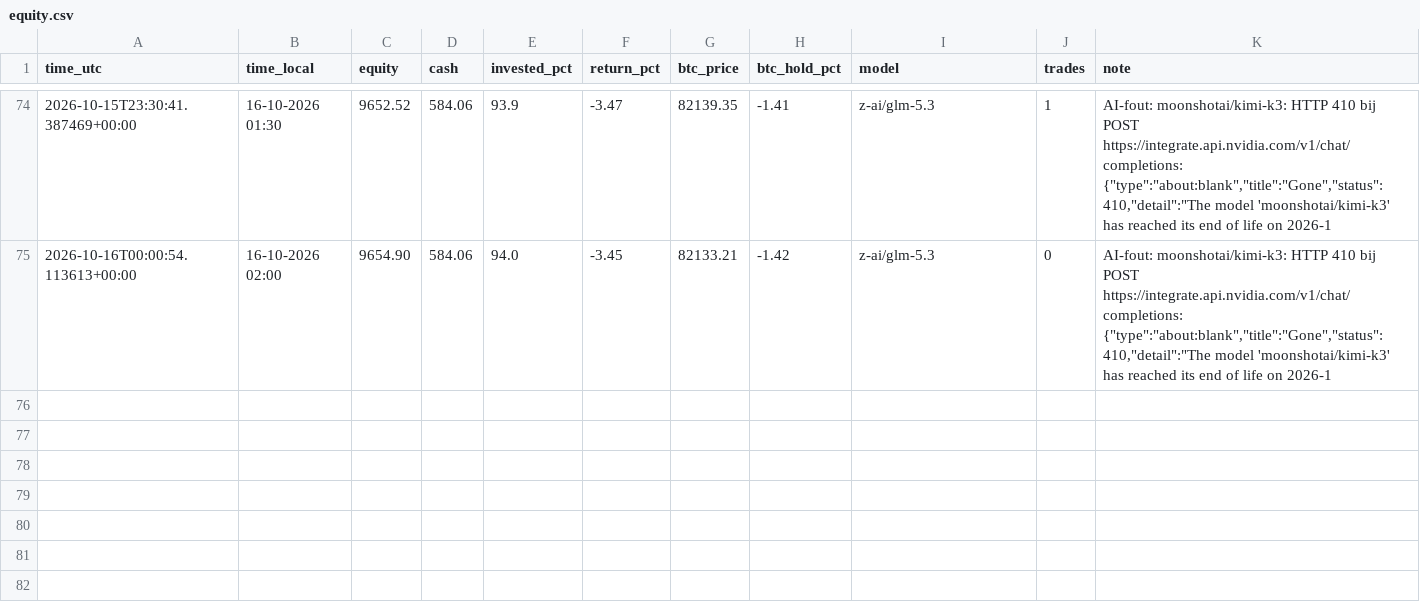
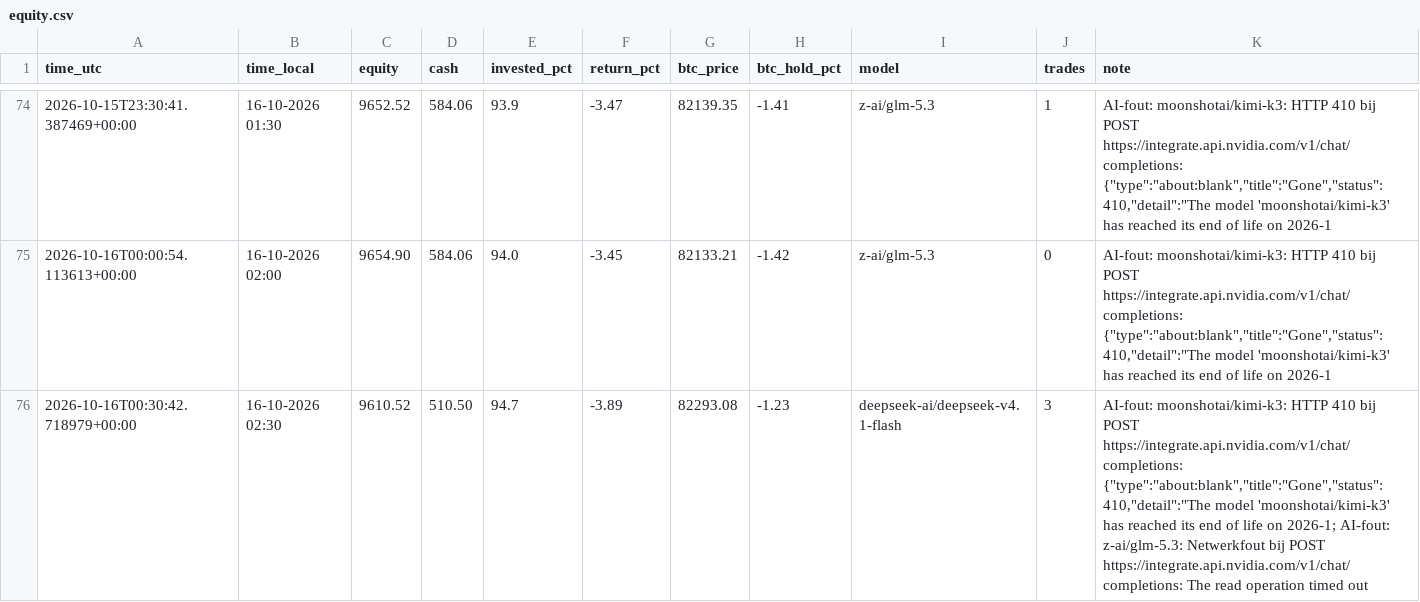
Before and after one commit to robinstar06-cpu/ai-trader, a CSV file: data/equity.csv, drawn as a sheet; only a part is shown, gaps mark what is left out.

```diff
--- a/data/equity.csv
+++ b/data/equity.csv
@@ -75 +75,2 @@ time_utc,time_local,equity,cash,invested_pct,return_pct,btc_price,btc_hold_pct,m
 2026-10-16T00:00:54.113613+00:00,16-10-2026 02:00,9654.90,584.06,94.0,-3.45,82133.21,-1.42,z-ai/glm-5.3,0,"AI-fout: moonshotai/kimi-k3: HTTP 410 bij POST https://integrate.api.nvidia.com/v1/chat/completions: {""type"":""about:blank"",""title"":""Gone"",""status"":410,""detail"":""The model 'moonshotai/kimi-k3' has reached its end of life on 2026-1"
+2026-10-16T00:30:42.718979+00:00,16-10-2026 02:30,9610.52,510.50,94.7,-3.89,82293.08,-1.23,deepseek-ai/deepseek-v4.1-flash,3,"AI-fout: moonshotai/kimi-k3: HTTP 410 bij POST https://integrate.api.nvidia.com/v1/chat/completions: {""type"":""about:blank"",""title"":""Gone"",""status"":410,""detail"":""The model 'moonshotai/kimi-k3' has reached its end of life on 2026-1; AI-fout: z-ai/glm-5.3: Netwerkfout bij POST https://integrate.api.nvidia.com/v1/chat/completions: The read operation timed out"
```
Also changed, not shown: data/decisions.csv, 2 other files.
